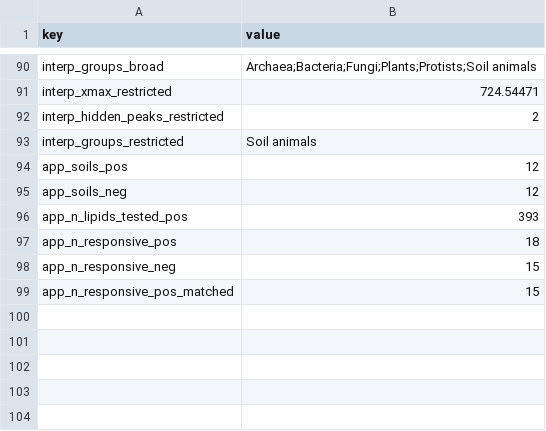
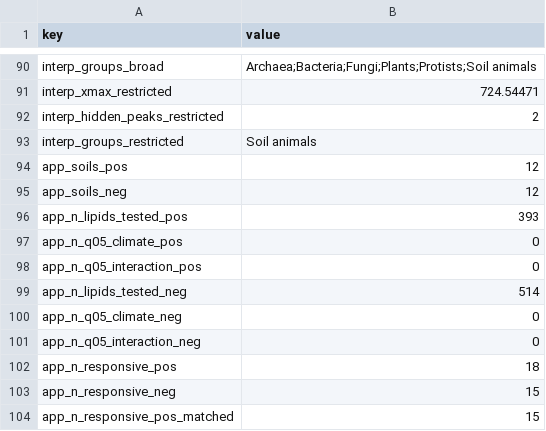
Before and after one commit to soillifeatlas/nf-core-soillifeatlas, a CSV file: paper/figures/expected_numbers.csv, drawn as a sheet; only a part is shown, gaps mark what is left out; the diff names each change by its address in the sheet, - before the commit and + after, or states it on an @@ line.

```diff
--- a/paper/figures/expected_numbers.csv
+++ b/paper/figures/expected_numbers.csv
+row 97: app_n_q05_climate_pos | 0
+row 98: app_n_q05_interaction_pos | 0
+row 99: app_n_lipids_tested_neg | 514
+row 100: app_n_q05_climate_neg | 0
+row 101: app_n_q05_interaction_neg | 0
```
Also changed, not shown: paper/figures/derived/numbers.tsv, 7 other files.
